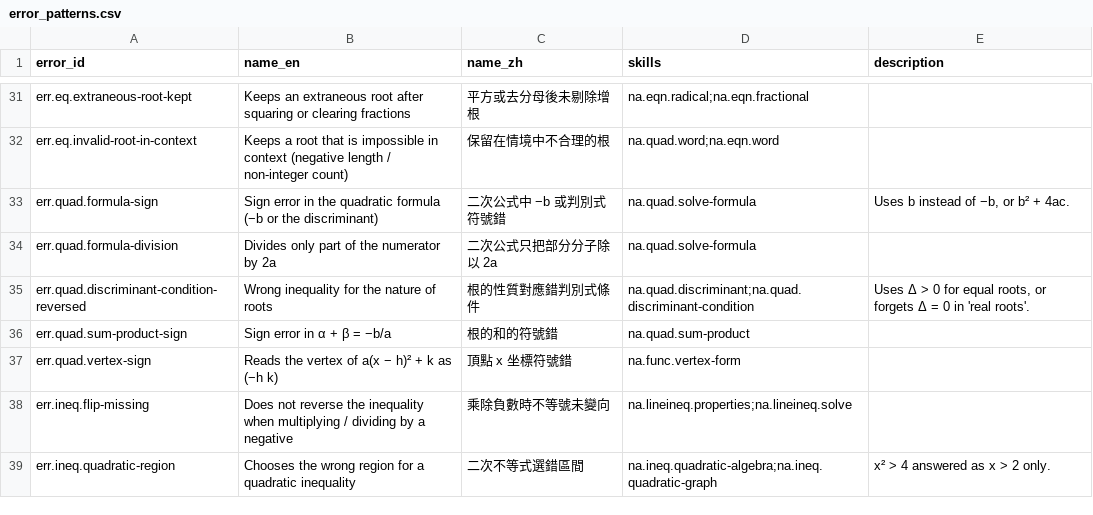
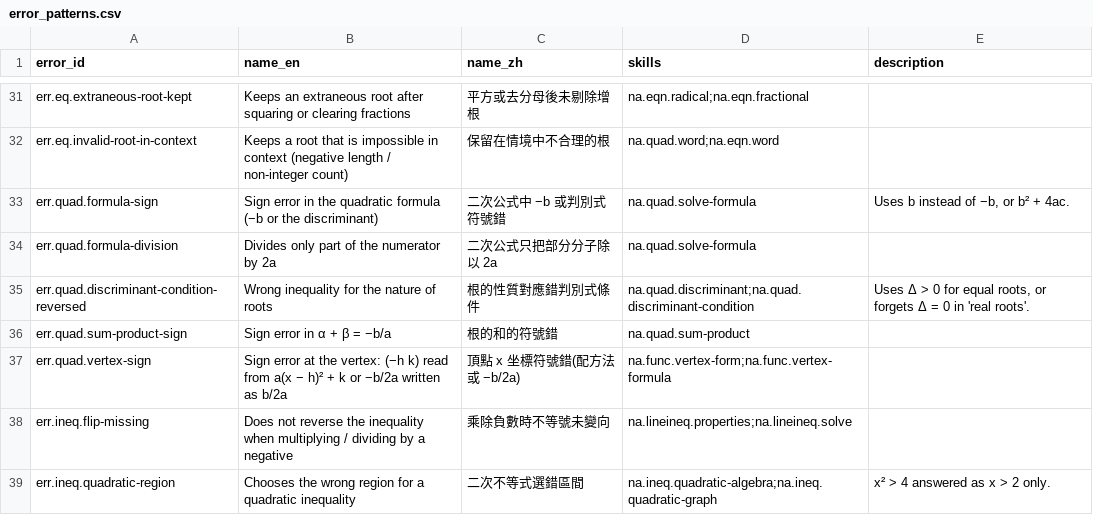
Before and after one commit to benson173/Math_Question_System, a CSV file: taxonomy/error_patterns.csv, drawn as a sheet; only a part is shown, gaps mark what is left out.

```diff
--- a/taxonomy/error_patterns.csv
+++ b/taxonomy/error_patterns.csv
@@ -36,3 +36,3 @@ err.quad.discriminant-condition-reversed,Wrong inequality for the nature of root
 err.quad.sum-product-sign,Sign error in α + β = −b/a,根的和的符號錯,na.quad.sum-product,
-err.quad.vertex-sign,Reads the vertex of a(x − h)² + k as (−h k),頂點 x 坐標符號錯,na.func.vertex-form,
+err.quad.vertex-sign,Sign error at the vertex: (−h k) read from a(x − h)² + k or −b/2a written as b/2a,頂點 x 坐標符號錯(配方法或 −b/2a),na.func.vertex-form;na.func.vertex-formula,
 err.ineq.flip-missing,Does not reverse the inequality when multiplying / dividing by a negative,乘除負數時不等號未變向,na.lineineq.properties;na.lineineq.solve,
```
Also changed, not shown: taxonomy/skills.csv, 7 other files.
